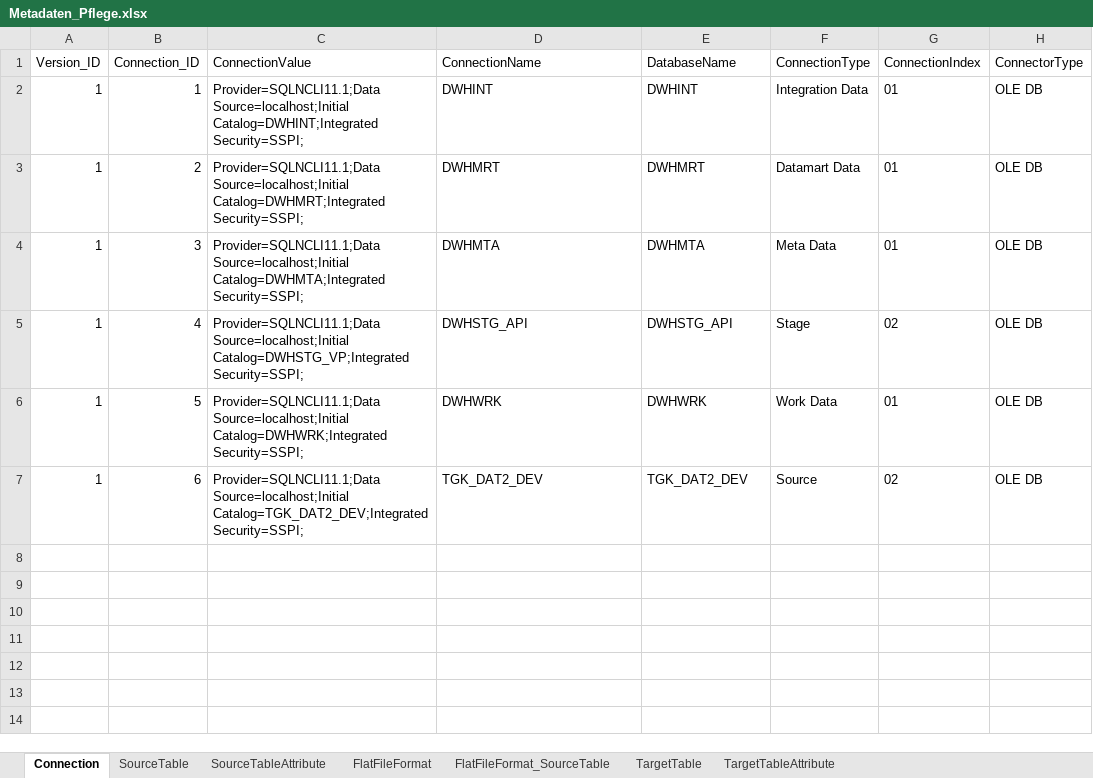
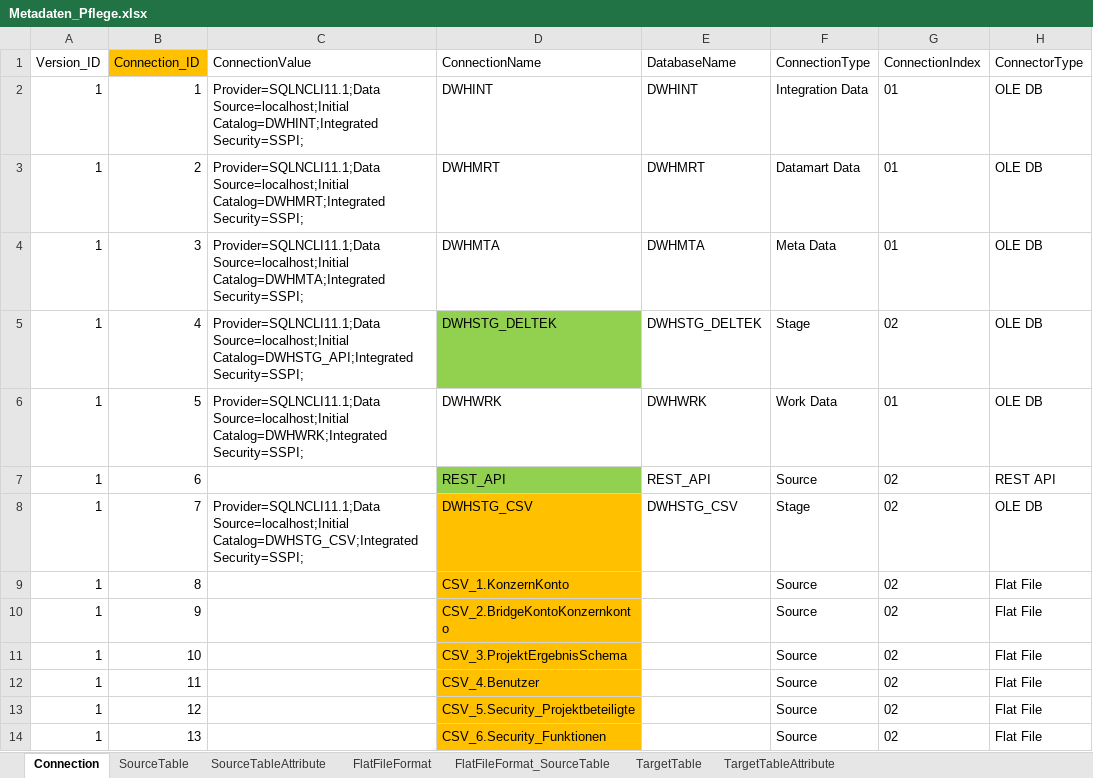
Before and after one commit to gasperzerak/ILF, an Excel workbook: Metadatenpflege/Metadaten_Pflege.xlsx, sheet Connection, drawn as a sheet; values as stored, in another font and other column widths than the file's, no borders; conditional formats and table styles not drawn; the diff names each change by its address in the sheet, - before the commit and + after, or states it on an @@ line.

Commit message:
Metadatenpflege neue Version

```diff
--- a/Metadatenpflege/Metadaten_Pflege.xlsx (sheet Connection)
+++ b/Metadatenpflege/Metadaten_Pflege.xlsx (sheet Connection)
-B1 fill: none
+B1 fill: #FFC000
-C5 (ConnectionValue): Provider=SQLNCLI11.1;Data Source=localhost;Initial Catalog=DWHSTG_VP;Integrated Security=SSPI;
+C5 (ConnectionValue): Provider=SQLNCLI11.1;Data Source=localhost;Initial Catalog=DWHSTG_API;Integrated Security=SSPI;
-D5 (ConnectionName): DWHSTG_API
+D5 (ConnectionName): DWHSTG_DELTEK
-D5 fill: none
+D5 fill: #92D050
-E5 (DatabaseName): DWHSTG_API
+E5 (DatabaseName): DWHSTG_DELTEK
-C7 (ConnectionValue): Provider=SQLNCLI11.1;Data Source=localhost;Initial Catalog=TGK_DAT2_DEV;Integrated Security=SSPI;
+C7 (ConnectionValue): (empty)
-D7 (ConnectionName): TGK_DAT2_DEV
+D7 (ConnectionName): REST_API
-D7 fill: none
+D7 fill: #92D050
-E7 (DatabaseName): TGK_DAT2_DEV
+E7 (DatabaseName): REST_API
-H7 (ConnectorType): OLE DB
+H7 (ConnectorType): REST API
+row 8: 1 | 7 | Provider=SQLNCLI11.1;Data Source=localhost;Initial Catalog=DWHSTG_CSV;Integrated Security=SSPI; | DWHSTG_CSV | DWHSTG_CSV | Stage | 02 | OLE DB
+row 9: 1 | 8 |  | CSV_1.KonzernKonto |  | Source | 02 | Flat File
+row 10: 1 | 9 |  | CSV_2.BridgeKontoKonzernkonto |  | Source | 02 | Flat File
+row 11: 1 | 10 |  | CSV_3.ProjektErgebnisSchema |  | Source | 02 | Flat File
+row 12: 1 | 11 |  | CSV_4.Benutzer |  | Source | 02 | Flat File
+row 13: 1 | 12 |  | CSV_5.Security_Projektbeteiligte |  | Source | 02 | Flat File
+row 14: 1 | 13 |  | CSV_6.Security_Funktionen |  | Source | 02 | Flat File
```
Also changed, not shown: sheet FlatFileFormat, sheet SourceTableAttribute, sheet SourceTable, sheet FlatFileFormat_SourceTable.
